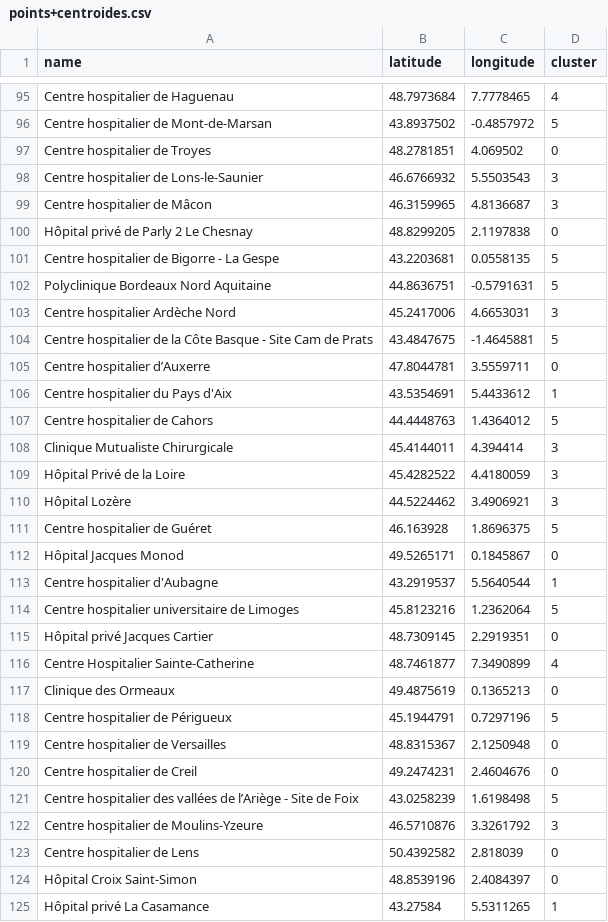
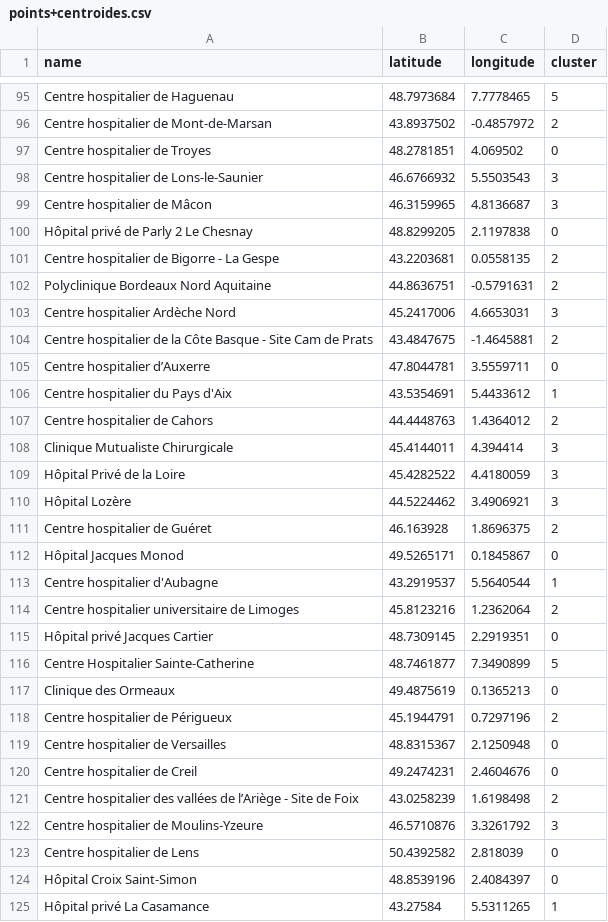
Before and after one commit to Augustin0412/MemoirePaulAugustin2, a CSV file: Clustering/points+centroides.csv, drawn as a sheet; only a part is shown, gaps mark what is left out; the diff covers the shown part only; the diff names each change by its address in the sheet, - before the commit and + after, or states it on an @@ line.

```diff
--- a/Clustering/points+centroides.csv
+++ b/Clustering/points+centroides.csv
-D95 (cluster): 4
+D95 (cluster): 5
-D96 (cluster): 5
+D96 (cluster): 2
-D101:D102 (cluster): 5
+D101:D102 (cluster): 2
-D104 (cluster): 5
+D104 (cluster): 2
-D107 (cluster): 5
+D107 (cluster): 2
-D111 (cluster): 5
+D111 (cluster): 2
-D114 (cluster): 5
+D114 (cluster): 2
-D116 (cluster): 4
+D116 (cluster): 5
-D118 (cluster): 5
+D118 (cluster): 2
-D121 (cluster): 5
+D121 (cluster): 2
```
Also changed, not shown: 86 edited cells elsewhere in this file, Clustering/centroids.csv, Clustering/points.csv, 20 other files.
